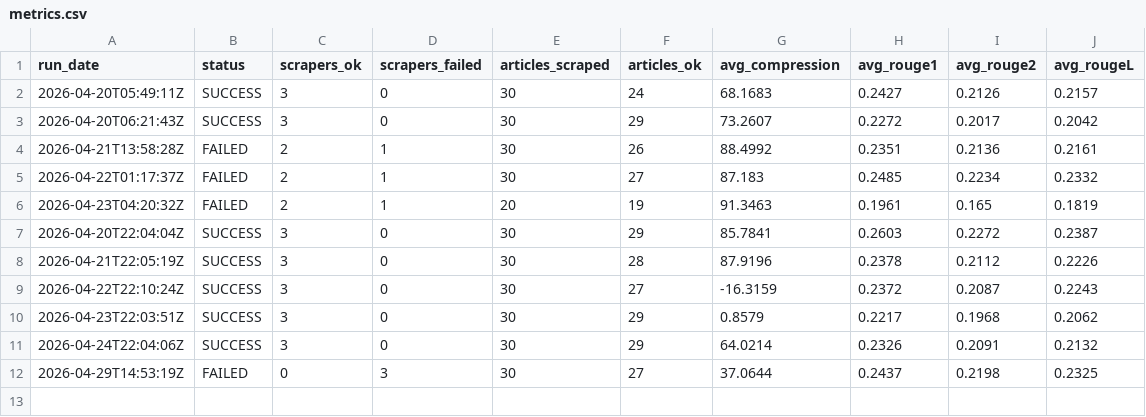
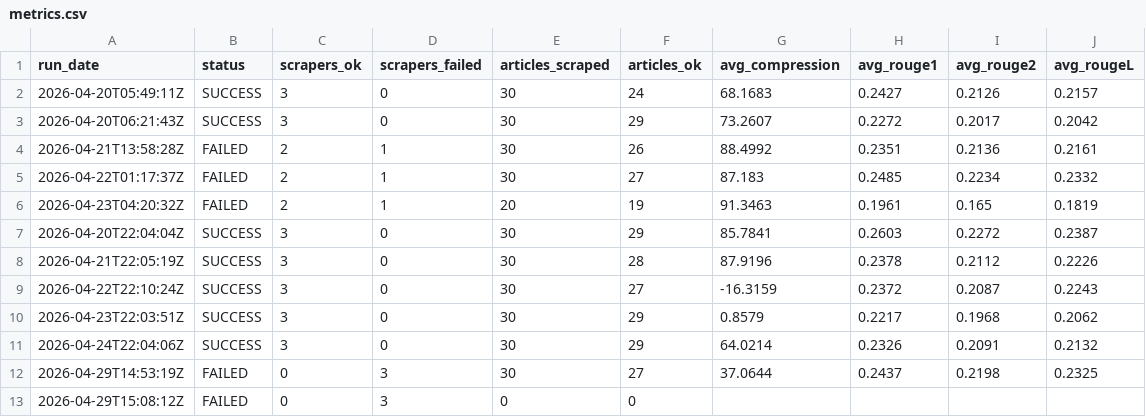
Before and after one commit to gkuarenas/news-summarizer-bot, a CSV file: metrics.csv, drawn as a sheet.

```diff
--- a/metrics.csv
+++ b/metrics.csv
@@ -12 +12,2 @@ run_date,status,scrapers_ok,scrapers_failed,articles_scraped,articles_ok,avg_com
 2026-04-29T14:53:19Z,FAILED,0,3,30,27,37.0644,0.2437,0.2198,0.2325
+2026-04-29T15:08:12Z,FAILED,0,3,0,0,,,,
```
